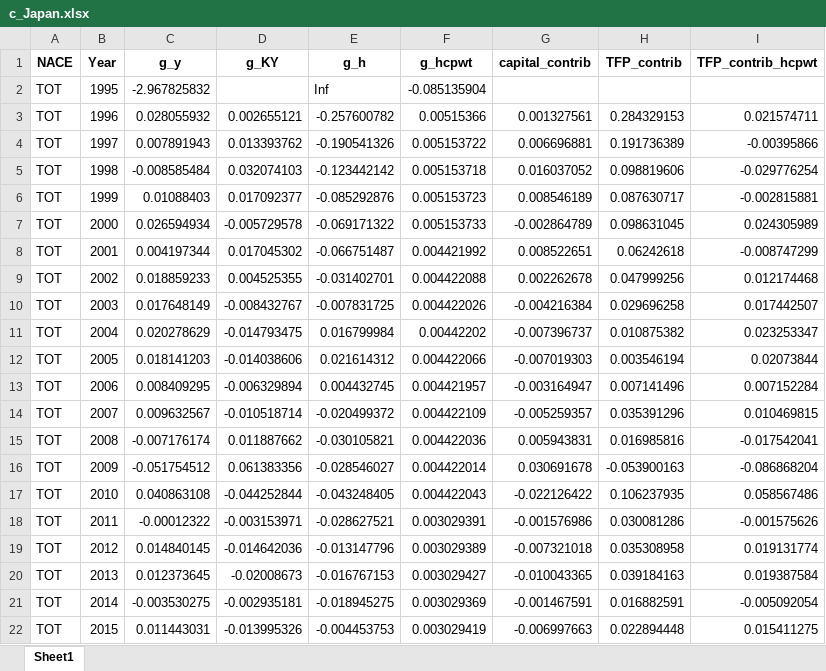
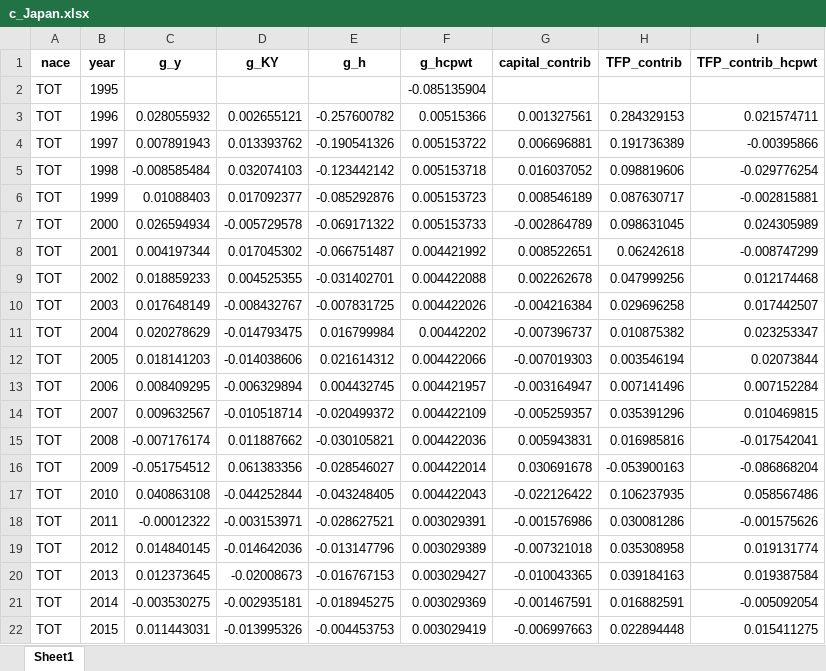
Before and after one commit to Yeniseu/BSE_Macro_Accounters, an Excel workbook: 03_Output/Exercise c/c_Japan.xlsx, sheet Sheet1, drawn as a sheet; values as stored, in another font and other column widths than the file's, no borders; the diff names each change by its address in the sheet, - before the commit and + after, or states it on an @@ line.

```diff
--- a/03_Output/Exercise c/c_Japan.xlsx (sheet Sheet1)
+++ b/03_Output/Exercise c/c_Japan.xlsx (sheet Sheet1)
-A1: NACE
+A1: nace
-B1: Year
+B1: year
-C2 (g_y): -2.967825832
+C2 (g_y): (empty)
-E2 (g_h): Inf
+E2 (g_h): (empty)
```
Also changed, not shown: 4 other files.
